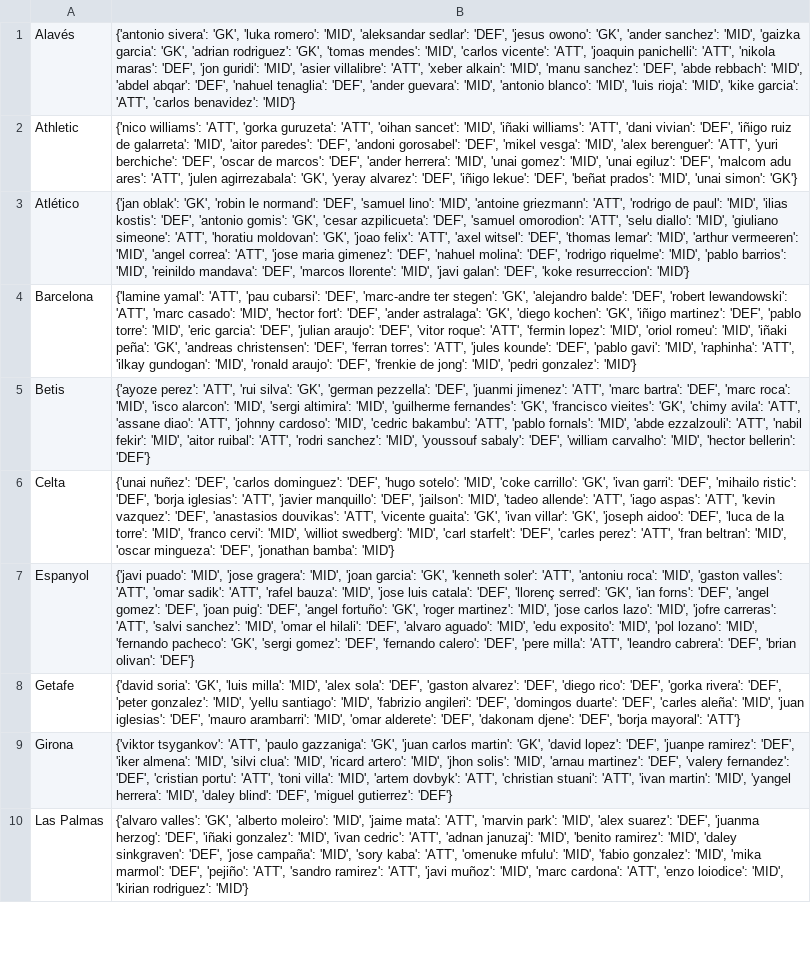
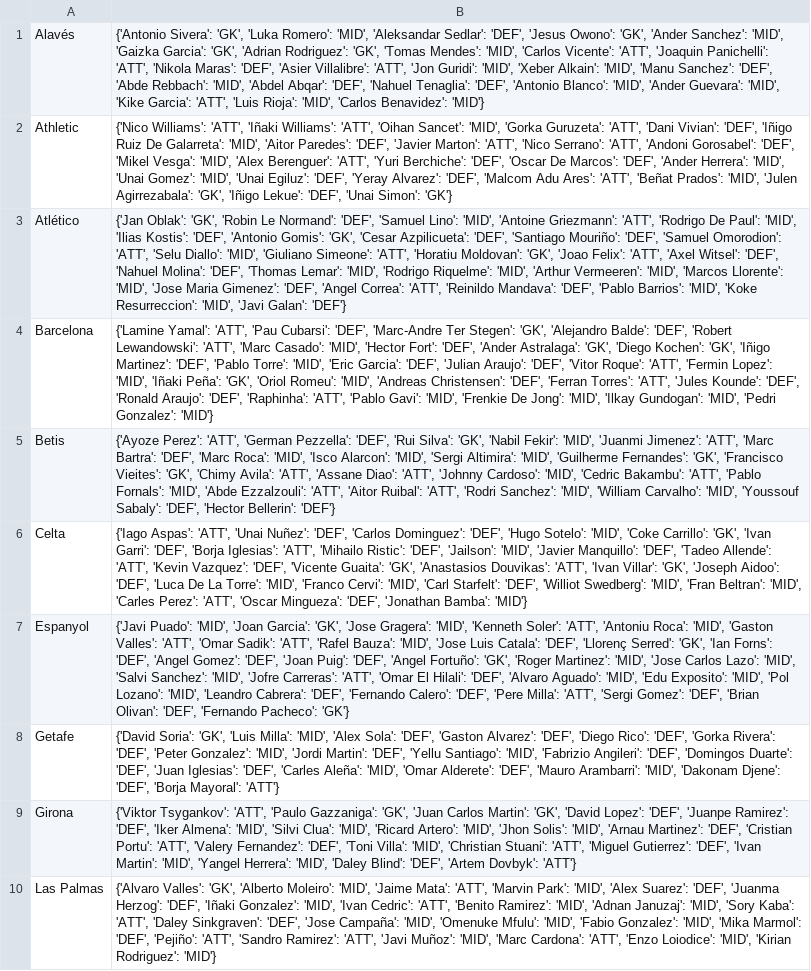
Before and after one commit to pabloroldan98/knapsack-football-formations, a CSV file: futbolfantasy_laliga_players_positions.csv, drawn as a sheet; only a part is shown; the diff covers the shown part only; the diff names each change by its address in the sheet, - before the commit and + after, or states it on an @@ line.

```diff
--- a/futbolfantasy_laliga_players_positions.csv
+++ b/futbolfantasy_laliga_players_positions.csv
-B1: {'antonio sivera': 'GK', 'luka romero': 'MID', 'aleksandar sedlar': 'DEF', 'jesus owono': 'GK', 'ander sanchez': 'MID', 'gaizka garcia': 'GK', 'adrian rodriguez': 'GK', 'tomas mendes': 'MID', 'carlos vicente': 'ATT', 'joaquin panichelli': 'ATT', 'nikola maras': 'DEF', 'jon guridi': 'MID', 'asier villalibre': 'ATT', 'xeber alkain': 'MID', 'manu sanchez': 'DEF', 'abde rebbach': 'MID', 'abdel abqar': 'DEF', 'nahuel tenaglia': 'DEF', 'ander guevara': 'MID', 'antonio blanco': 'MID', 'luis rioja': 'MID', 'kike garcia': 'ATT', 'carlos benavidez': 'MID'}
+B1: {'Antonio Sivera': 'GK', 'Luka Romero': 'MID', 'Aleksandar Sedlar': 'DEF', 'Jesus Owono': 'GK', 'Ander Sanchez': 'MID', 'Gaizka Garcia': 'GK', 'Adrian Rodriguez': 'GK', 'Tomas Mendes': 'MID', 'Carlos Vicente': 'ATT', 'Joaquin Panichelli': 'ATT', 'Nikola Maras': 'DEF', 'Asier Villalibre': 'ATT', 'Jon Guridi': 'MID', 'Xeber Alkain': 'MID', 'Manu Sanchez': 'DEF', 'Abde Rebbach': 'MID', 'Abdel Abqar': 'DEF', 'Nahuel Tenaglia': 'DEF', 'Antonio Blanco': 'MID', 'Ander Guevara': 'MID', 'Kike Garcia': 'ATT', 'Luis Rioja': 'MID', 'Carlos Benavidez': 'MID'}
-B2: {'nico williams': 'ATT', 'gorka guruzeta': 'ATT', 'oihan sancet': 'MID', 'iñaki williams': 'ATT', 'dani vivian': 'DEF', 'iñigo ruiz de galarreta': 'MID', 'aitor paredes': 'DEF', 'andoni gorosabel': 'DEF', 'mikel vesga': 'MID', 'alex berenguer': 'ATT', 'yuri berchiche': 'DEF', 'oscar de marcos': 'DEF', 'ander herrera': 'MID', 'unai gomez': 'MID', 'unai egiluz': 'DEF', 'malcom adu ares': 'ATT', 'julen agirrezabala': 'GK', 'yeray alvarez': 'DEF', 'iñigo lekue': 'DEF', 'beñat prados': 'MID', 'unai simon': 'GK'}
+B2: {'Nico Williams': 'ATT', 'Iñaki Williams': 'ATT', 'Oihan Sancet': 'MID', 'Gorka Guruzeta': 'ATT', 'Dani Vivian': 'DEF', 'Iñigo Ruiz De Galarreta': 'MID', 'Aitor Paredes': 'DEF', 'Javier Marton': 'ATT', 'Nico Serrano': 'ATT', 'Andoni Gorosabel': 'DEF', 'Mikel Vesga': 'MID', 'Alex Berenguer': 'ATT', 'Yuri Berchiche': 'DEF', 'Oscar De Marcos': 'DEF', 'Ander Herrera': 'MID', 'Unai Gomez': 'MID', 'Unai Egiluz': 'DEF', 'Yeray Alvarez': 'DEF', 'Malcom Adu Ares': 'ATT', 'Beñat Prados': 'MID', 'Julen Agirrezabala': 'GK', 'Iñigo Lekue': 'DEF', 'Unai Simon': 'GK'}
-B3: {'jan oblak': 'GK', 'robin le normand': 'DEF', 'samuel lino': 'MID', 'antoine griezmann': 'ATT', 'rodrigo de paul': 'MID', 'ilias kostis': 'DEF', 'antonio gomis': 'GK', 'cesar azpilicueta': 'DEF', 'samuel omorodion': 'ATT', 'selu diallo': 'MID', 'giuliano simeone': 'ATT', 'horatiu moldovan': 'GK', 'joao felix': 'ATT', 'axel witsel': 'DEF', 'thomas lemar': 'MID', 'arthur vermeeren': 'MID', 'angel correa': 'ATT', 'jose maria gimenez': 'DEF', 'nahuel molina': 'DEF', 'rodrigo riquelme': 'MID', 'pablo barrios': 'MID', 'reinildo mandava': 'DEF', 'marcos llorente': 'MID', 'javi galan': 'DEF', 'koke resurreccion': 'MID'}
+B3: {'Jan Oblak': 'GK', 'Robin Le Normand': 'DEF', 'Samuel Lino': 'MID', 'Antoine Griezmann': 'ATT', 'Rodrigo De Paul': 'MID', 'Ilias Kostis': 'DEF', 'Antonio Gomis': 'GK', 'Cesar Azpilicueta': 'DEF', 'Santiago Mouriño': 'DEF', 'Samuel Omorodion': 'ATT', 'Selu Diallo': 'MID', 'Giuliano Simeone': 'ATT', 'Horatiu Moldovan': 'GK', 'Joao Felix': 'ATT', 'Axel Witsel': 'DEF', 'Nahuel Molina': 'DEF', 'Thomas Lemar': 'MID', 'Rodrigo Riquelme': 'MID', 'Arthur Vermeeren': 'MID', 'Marcos Llorente': 'MID', 'Jose Maria Gimenez': 'DEF', 'Angel Correa': 'ATT', 'Reinildo Mandava': 'DEF', 'Pablo Barrios': 'MID', 'Koke Resurreccion': 'MID', 'Javi Galan': 'DEF'}
-B4: {'lamine yamal': 'ATT', 'pau cubarsi': 'DEF', 'marc-andre ter stegen': 'GK', 'alejandro balde': 'DEF', 'robert lewandowski': 'ATT', 'marc casado': 'MID', 'hector fort': 'DEF', 'ander astralaga': 'GK', 'diego kochen': 'GK', 'iñigo martinez': 'DEF', 'pablo torre': 'MID', 'eric garcia': 'DEF', 'julian araujo': 'DEF', 'vitor roque': 'ATT', 'fermin lopez': 'MID', 'oriol romeu': 'MID', 'iñaki peña': 'GK', 'andreas christensen': 'DEF', 'ferran torres': 'ATT', 'jules kounde': 'DEF', 'pablo gavi': 'MID', 'raphinha': 'ATT', 'ilkay gundogan': 'MID', 'ronald araujo': 'DEF', 'frenkie de jong': 'MID', 'pedri gonzalez': 'MID'}
+B4: {'Lamine Yamal': 'ATT', 'Pau Cubarsi': 'DEF', 'Marc-Andre Ter Stegen': 'GK', 'Alejandro Balde': 'DEF', 'Robert Lewandowski': 'ATT', 'Marc Casado': 'MID', 'Hector Fort': 'DEF', 'Ander Astralaga': 'GK', 'Diego Kochen': 'GK', 'Iñigo Martinez': 'DEF', 'Pablo Torre': 'MID', 'Eric Garcia': 'DEF', 'Julian Araujo': 'DEF', 'Vitor Roque': 'ATT', 'Fermin Lopez': 'MID', 'Iñaki Peña': 'GK', 'Oriol Romeu': 'MID', 'Andreas Christensen': 'DEF', 'Ferran Torres': 'ATT', 'Jules Kounde': 'DEF', 'Ronald Araujo': 'DEF', 'Raphinha': 'ATT', 'Pablo Gavi': 'MID', 'Frenkie De Jong': 'MID', 'Ilkay Gundogan': 'MID', 'Pedri Gonzalez': 'MID'}
-B5: {'ayoze perez': 'ATT', 'rui silva': 'GK', 'german pezzella': 'DEF', 'juanmi jimenez': 'ATT', 'marc bartra': 'DEF', 'marc roca': 'MID', 'isco alarcon': 'MID', 'sergi altimira': 'MID', 'guilherme fernandes': 'GK', 'francisco vieites': 'GK', 'chimy avila': 'ATT', 'assane diao': 'ATT', 'johnny cardoso': 'MID', 'cedric bakambu': 'ATT', 'pablo fornals': 'MID', 'abde ezzalzouli': 'ATT', 'nabil fekir': 'MID', 'aitor ruibal': 'ATT', 'rodri sanchez': 'MID', 'youssouf sabaly': 'DEF', 'william carvalho': 'MID', 'hector bellerin': 'DEF'}
+B5: {'Ayoze Perez': 'ATT', 'German Pezzella': 'DEF', 'Rui Silva': 'GK', 'Nabil Fekir': 'MID', 'Juanmi Jimenez': 'ATT', 'Marc Bartra': 'DEF', 'Marc Roca': 'MID', 'Isco Alarcon': 'MID', 'Sergi Altimira': 'MID', 'Guilherme Fernandes': 'GK', 'Francisco Vieites': 'GK', 'Chimy Avila': 'ATT', 'Assane Diao': 'ATT', 'Johnny Cardoso': 'MID', 'Cedric Bakambu': 'ATT', 'Pablo Fornals': 'MID', 'Abde Ezzalzouli': 'ATT', 'Aitor Ruibal': 'ATT', 'Rodri Sanchez': 'MID', 'William Carvalho': 'MID', 'Youssouf Sabaly': 'DEF', 'Hector Bellerin': 'DEF'}
-B6: {'unai nuñez': 'DEF', 'carlos dominguez': 'DEF', 'hugo sotelo': 'MID', 'coke carrillo': 'GK', 'ivan garri': 'DEF', 'mihailo ristic': 'DEF', 'borja iglesias': 'ATT', 'javier manquillo': 'DEF', 'jailson': 'MID', 'tadeo allende': 'ATT', 'iago aspas': 'ATT', 'kevin vazquez': 'DEF', 'anastasios douvikas': 'ATT', 'vicente guaita': 'GK', 'ivan villar': 'GK', 'joseph aidoo': 'DEF', 'luca de la torre': 'MID', 'franco cervi': 'MID', 'williot swedberg': 'MID', 'carl starfelt': 'DEF', 'carles perez': 'ATT', 'fran beltran': 'MID', 'oscar mingueza': 'DEF', 'jonathan bamba': 'MID'}
+B6: {'Iago Aspas': 'ATT', 'Unai Nuñez': 'DEF', 'Carlos Dominguez': 'DEF', 'Hugo Sotelo': 'MID', 'Coke Carrillo': 'GK', 'Ivan Garri': 'DEF', 'Borja Iglesias': 'ATT', 'Mihailo Ristic': 'DEF', 'Jailson': 'MID', 'Javier Manquillo': 'DEF', 'Tadeo Allende': 'ATT', 'Kevin Vazquez': 'DEF', 'Vicente Guaita': 'GK', 'Anastasios Douvikas': 'ATT', 'Ivan Villar': 'GK', 'Joseph Aidoo': 'DEF', 'Luca De La Torre': 'MID', 'Franco Cervi': 'MID', 'Carl Starfelt': 'DEF', 'Williot Swedberg': 'MID', 'Fran Beltran': 'MID', 'Carles Perez': 'ATT', 'Oscar Mingueza': 'DEF', 'Jonathan Bamba': 'MID'}
-B7: {'javi puado': 'MID', 'jose gragera': 'MID', 'joan garcia': 'GK', 'kenneth soler': 'ATT', 'antoniu roca': 'MID', 'gaston valles': 'ATT', 'omar sadik': 'ATT', 'rafel bauza': 'MID', 'jose luis catala': 'DEF', 'llorenç serred': 'GK', 'ian forns': 'DEF', 'angel gomez': 'DEF', 'joan puig': 'DEF', 'angel fortuño': 'GK', 'roger martinez': 'MID', 'jose carlos lazo': 'MID', 'jofre carreras': 'ATT', 'salvi sanchez': 'MID', 'omar el hilali': 'DEF', 'alvaro aguado': 'MID', 'edu exposito': 'MID', 'pol lozano': 'MID', 'fernando pacheco': 'GK', 'sergi gomez': 'DEF', 'fernando calero': 'DEF', 'pere milla': 'ATT', 'leandro cabrera': 'DEF', 'brian olivan': 'DEF'}
+B7: {'Javi Puado': 'MID', 'Joan Garcia': 'GK', 'Jose Gragera': 'MID', 'Kenneth Soler': 'ATT', 'Antoniu Roca': 'MID', 'Gaston Valles': 'ATT', 'Omar Sadik': 'ATT', 'Rafel Bauza': 'MID', 'Jose Luis Catala': 'DEF', 'Llorenç Serred': 'GK', 'Ian Forns': 'DEF', 'Angel Gomez': 'DEF', 'Joan Puig': 'DEF', 'Angel Fortuño': 'GK', 'Roger Martinez': 'MID', 'Jose Carlos Lazo': 'MID', 'Salvi Sanchez': 'MID', 'Jofre Carreras': 'ATT', 'Omar El Hilali': 'DEF', 'Alvaro Aguado': 'MID', 'Edu Exposito': 'MID', 'Pol Lozano': 'MID', 'Leandro Cabrera': 'DEF', 'Fernando Calero': 'DEF', 'Pere Milla': 'ATT', 'Sergi Gomez': 'DEF', 'Brian Olivan': 'DEF', 'Fernando Pacheco': 'GK'}
-B8: {'david soria': 'GK', 'luis milla': 'MID', 'alex sola': 'DEF', 'gaston alvarez': 'DEF', 'diego rico': 'DEF', 'gorka rivera': 'DEF', 'peter gonzalez': 'MID', 'yellu santiago': 'MID', 'fabrizio angileri': 'DEF', 'domingos duarte': 'DEF', 'carles aleña': 'MID', 'juan iglesias': 'DEF', 'mauro arambarri': 'MID', 'omar alderete': 'DEF', 'dakonam djene': 'DEF', 'borja mayoral': 'ATT'}
+B8: {'David Soria': 'GK', 'Luis Milla': 'MID', 'Alex Sola': 'DEF', 'Gaston Alvarez': 'DEF', 'Diego Rico': 'DEF', 'Gorka Rivera': 'DEF', 'Peter Gonzalez': 'MID', 'Jordi Martin': 'DEF', 'Yellu Santiago': 'MID', 'Fabrizio Angileri': 'DEF', 'Domingos Duarte': 'DEF', 'Juan Iglesias': 'DEF', 'Carles Aleña': 'MID', 'Omar Alderete': 'DEF', 'Mauro Arambarri': 'MID', 'Dakonam Djene': 'DEF', 'Borja Mayoral': 'ATT'}
-B9: {'viktor tsygankov': 'ATT', 'paulo gazzaniga': 'GK', 'juan carlos martin': 'GK', 'david lopez': 'DEF', 'juanpe ramirez': 'DEF', 'iker almena': 'MID', 'silvi clua': 'MID', 'ricard artero': 'MID', 'jhon solis': 'MID', 'arnau martinez': 'DEF', 'valery fernandez': 'DEF', 'cristian portu': 'ATT', 'toni villa': 'MID', 'artem dovbyk': 'ATT', 'christian stuani': 'ATT', 'ivan martin': 'MID', 'yangel herrera': 'MID', 'daley blind': 'DEF', 'miguel gutierrez': 'DEF'}
+B9: {'Viktor Tsygankov': 'ATT', 'Paulo Gazzaniga': 'GK', 'Juan Carlos Martin': 'GK', 'David Lopez': 'DEF', 'Juanpe Ramirez': 'DEF', 'Iker Almena': 'MID', 'Silvi Clua': 'MID', 'Ricard Artero': 'MID', 'Jhon Solis': 'MID', 'Arnau Martinez': 'DEF', 'Cristian Portu': 'ATT', 'Valery Fernandez': 'DEF', 'Toni Villa': 'MID', 'Christian Stuani': 'ATT', 'Miguel Gutierrez': 'DEF', 'Ivan Martin': 'MID', 'Yangel Herrera': 'MID', 'Daley Blind': 'DEF', 'Artem Dovbyk': 'ATT'}
-B10: {'alvaro valles': 'GK', 'alberto moleiro': 'MID', 'jaime mata': 'ATT', 'marvin park': 'MID', 'alex suarez': 'DEF', 'juanma herzog': 'DEF', 'iñaki gonzalez': 'MID', 'ivan cedric': 'ATT', 'adnan januzaj': 'MID', 'benito ramirez': 'MID', 'daley sinkgraven': 'DEF', 'jose campaña': 'MID', 'sory kaba': 'ATT', 'omenuke mfulu': 'MID', 'fabio gonzalez': 'MID', 'mika marmol': 'DEF', 'pejiño': 'ATT', 'sandro ramirez': 'ATT', 'javi muñoz': 'MID', 'marc cardona': 'ATT', 'enzo loiodice': 'MID', 'kirian rodriguez': 'MID'}
+B10: {'Alvaro Valles': 'GK', 'Alberto Moleiro': 'MID', 'Jaime Mata': 'ATT', 'Marvin Park': 'MID', 'Alex Suarez': 'DEF', 'Juanma Herzog': 'DEF', 'Iñaki Gonzalez': 'MID', 'Ivan Cedric': 'ATT', 'Benito Ramirez': 'MID', 'Adnan Januzaj': 'MID', 'Sory Kaba': 'ATT', 'Daley Sinkgraven': 'DEF', 'Jose Campaña': 'MID', 'Omenuke Mfulu': 'MID', 'Fabio Gonzalez': 'MID', 'Mika Marmol': 'DEF', 'Pejiño': 'ATT', 'Sandro Ramirez': 'ATT', 'Javi Muñoz': 'MID', 'Marc Cardona': 'ATT', 'Enzo Loiodice': 'MID', 'Kirian Rodriguez': 'MID'}
```
Also changed, not shown: 10 edited cells elsewhere in this file, futbolfantasy_laliga_players_forms.csv, futbolfantasy_laliga_players_prices.csv, 4 other files.
